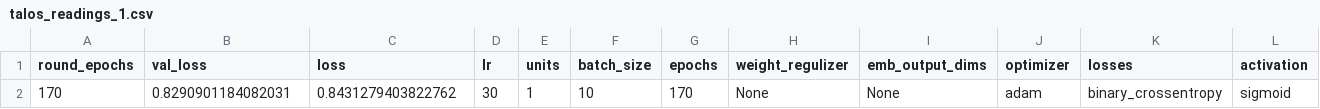
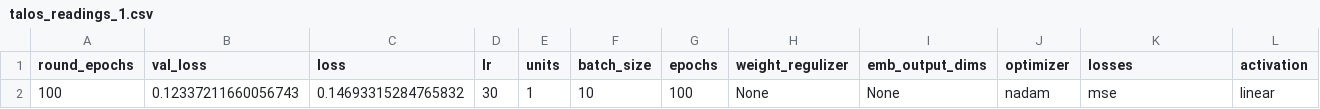
Before and after one commit to shakkeel1330/cook-imly, a CSV file: imly/talos_readings_1.csv, drawn as a sheet; only a part is shown; removed rows and columns are numbered as before the commit, all else as after; rows hold the shown columns only; the diff names each change by its address in the sheet, - before the commit and + after, or states it on an @@ line.

```diff
--- a/imly/talos_readings_1.csv
+++ b/imly/talos_readings_1.csv
-row 2: 170 | 0.8290901184082031 | 0.8431279403822762 | 30 | 1 | 10 | 170 | None | None | adam | binary_crossentropy | sigmoid
+row 2: 100 | 0.12337211660056743 | 0.14693315284765832 | 30 | 1 | 10 | 100 | None | None | nadam | mse | linear
```
Also changed, not shown: 1 other file.
